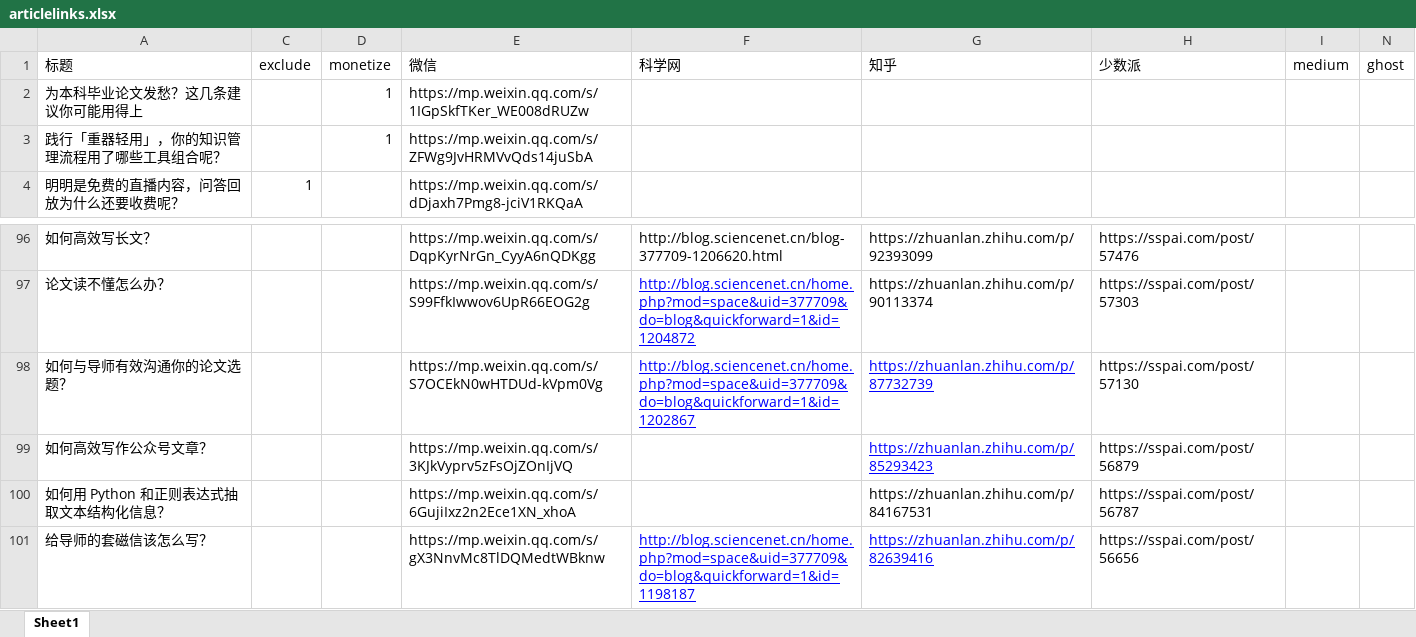
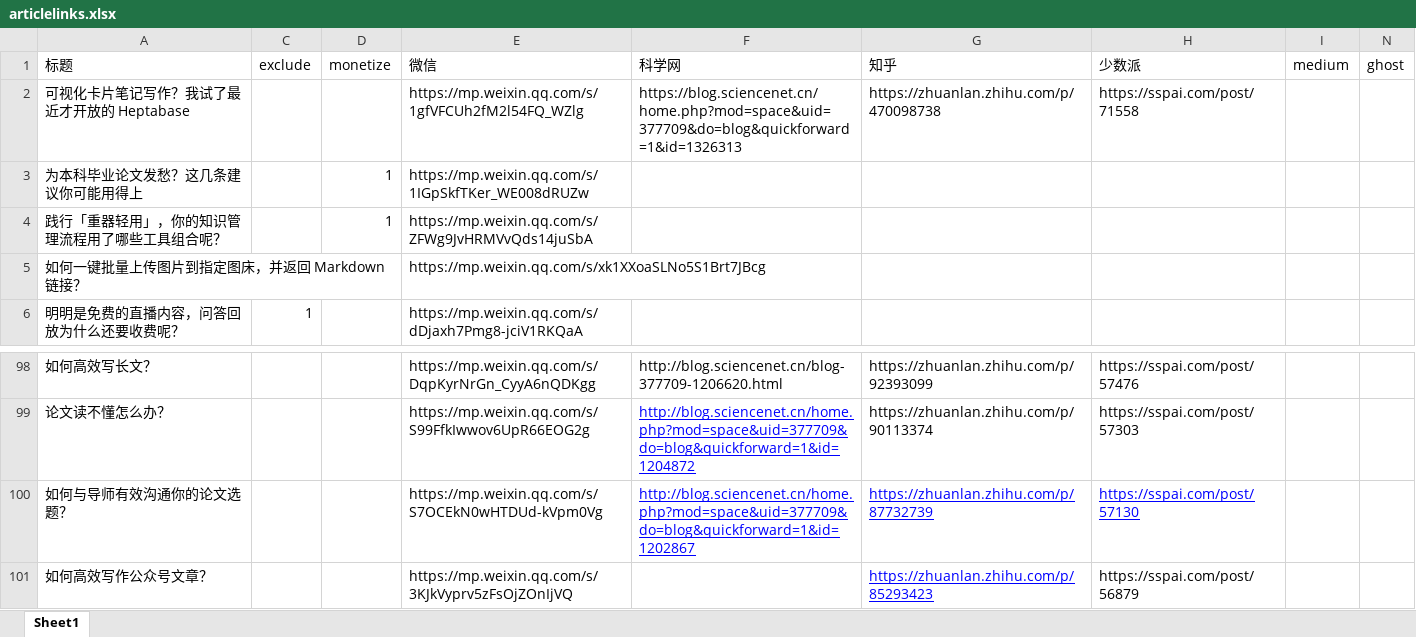
Before and after one commit to wshuyi/articlelinks-get-with-streamlit, an Excel workbook: articlelinks.xlsx, sheet Sheet1, drawn as a sheet; only a part is shown, gaps mark what is left out; the shorter side is filled out with more unchanged rows; values as stored, in another font and other column widths than the file's, no borders; addresses are those after the commit; the diff names each change by its address in the sheet, - before the commit and + after, or states it on an @@ line.

Commit message:
article links updated

```diff
--- a/articlelinks.xlsx (sheet Sheet1)
+++ b/articlelinks.xlsx (sheet Sheet1)
+row 2: 可视化卡片笔记写作？我试了最近才开放的 Heptabase |  |  | https://mp.weixin.qq.com/s/1gfVFCUh2fM2l54FQ_WZlg | https://blog.sciencenet.cn/home.php?mod=space&uid=377709&do=blog&quickforward=1&id=1326313 | https://zhuanlan.zhihu.com/p/470098738 | https://sspai.com/post/71558
+row 5: 如何一键批量上传图片到指定图床，并返回 Markdown 链接？ |  |  | https://mp.weixin.qq.com/s/xk1XXoaSLNo5S1Brt7JBcg
@@ H100 underline: off → on, text colour: black → #0000FF @@
```
